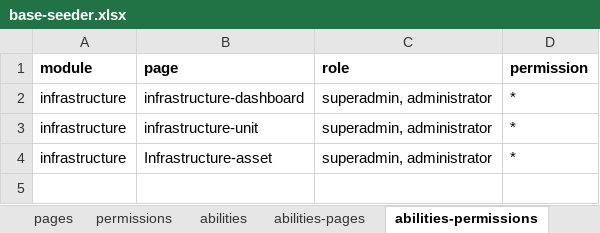
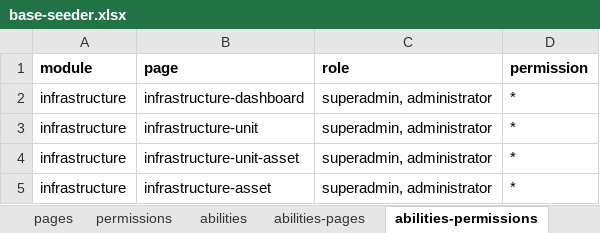
Before and after one commit to ItsJiran/mod-sarpras, an Excel workbook: database/masters/base-seeder.xlsx, sheet abilities-permissions, drawn as a sheet; values as stored, in another font and other column widths than the file's, no borders; addresses are those after the commit; the diff names each change by its address in the sheet, - before the commit and + after, or states it on an @@ line.

```diff
--- a/database/masters/base-seeder.xlsx (sheet abilities-permissions)
+++ b/database/masters/base-seeder.xlsx (sheet abilities-permissions)
+row 4: infrastructure | infrastructure-unit-asset | superadmin, administrator | *
-B5 (page): Infrastructure-asset
+B5 (page): infrastructure-asset
```
Also changed, not shown: sheet pages, sheet permissions, sheet abilities-pages, formulas that keep their value, 26 other files.
